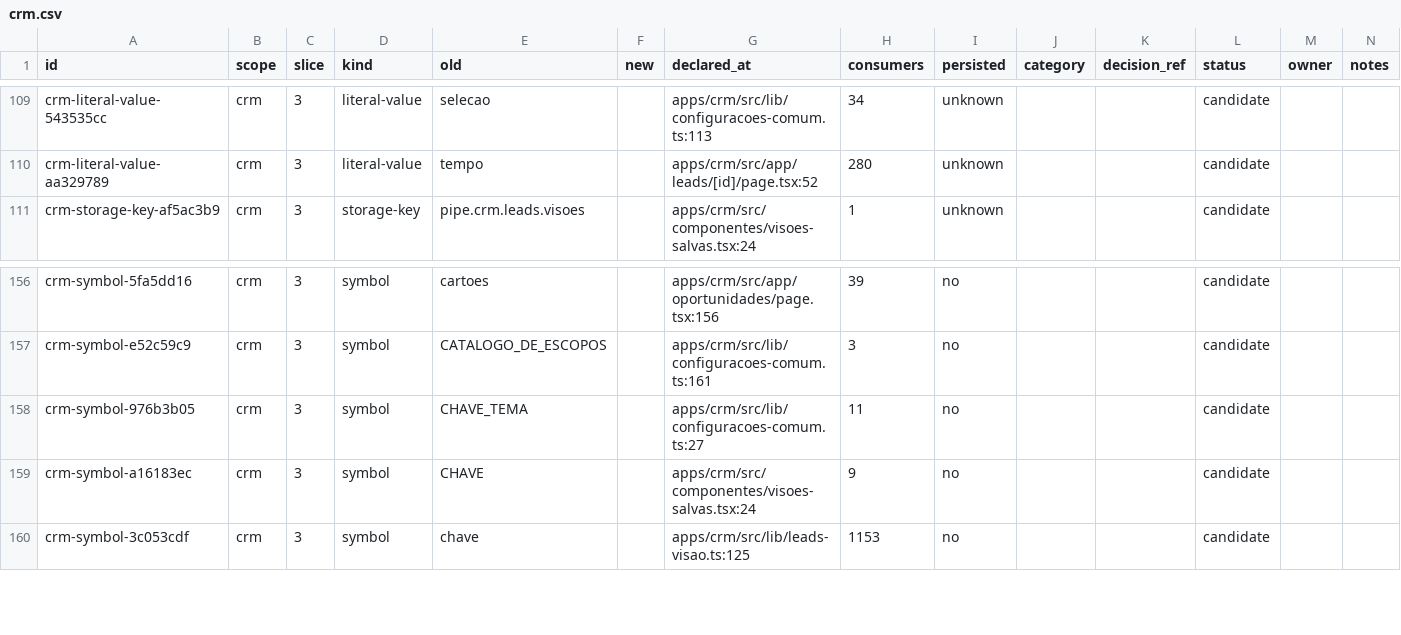
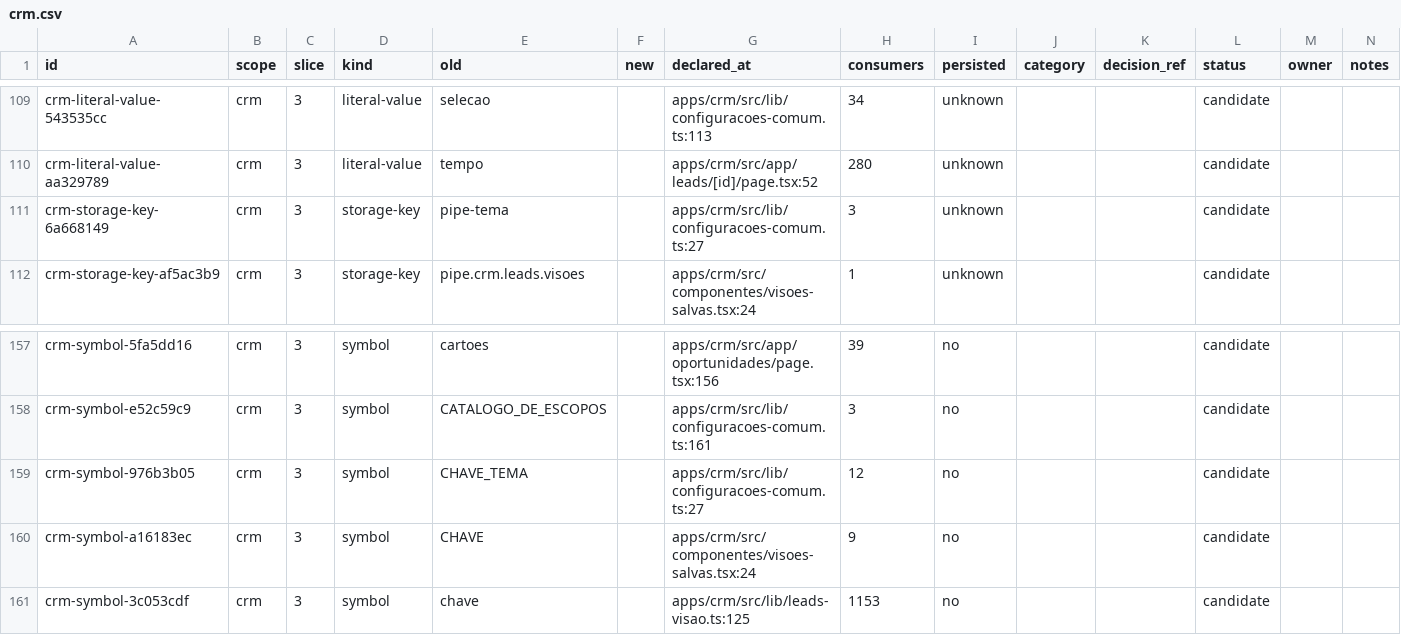
Before and after one commit to andersl06/usepipe, a CSV file: .planning/phases/01-padronizar-linguagem-t-cnica-navega-o-e-renderiza-o/std/map/crm.csv, drawn as a sheet; only a part is shown, gaps mark what is left out.

```diff
--- a/.planning/phases/01-padronizar-linguagem-t-cnica-navega-o-e-renderiza-o/std/map/crm.csv
+++ b/.planning/phases/01-padronizar-linguagem-t-cnica-navega-o-e-renderiza-o/std/map/crm.csv
@@ -110,2 +110,3 @@ crm-literal-value-543535cc,crm,3,literal-value,selecao,,apps/crm/src/lib/configu
 crm-literal-value-aa329789,crm,3,literal-value,tempo,,apps/crm/src/app/leads/[id]/page.tsx:52,280,unknown,,,candidate,,
+crm-storage-key-6a668149,crm,3,storage-key,pipe-tema,,apps/crm/src/lib/configuracoes-comum.ts:27,3,unknown,,,candidate,,
 crm-storage-key-af5ac3b9,crm,3,storage-key,pipe.crm.leads.visoes,,apps/crm/src/componentes/visoes-salvas.tsx:24,1,unknown,,,candidate,,
@@ -157,3 +158,3 @@ crm-symbol-5fa5dd16,crm,3,symbol,cartoes,,apps/crm/src/app/oportunidades/page.ts
 crm-symbol-e52c59c9,crm,3,symbol,CATALOGO_DE_ESCOPOS,,apps/crm/src/lib/configuracoes-comum.ts:161,3,no,,,candidate,,
-crm-symbol-976b3b05,crm,3,symbol,CHAVE_TEMA,,apps/crm/src/lib/configuracoes-comum.ts:27,11,no,,,candidate,,
+crm-symbol-976b3b05,crm,3,symbol,CHAVE_TEMA,,apps/crm/src/lib/configuracoes-comum.ts:27,12,no,,,candidate,,
 crm-symbol-a16183ec,crm,3,symbol,CHAVE,,apps/crm/src/componentes/visoes-salvas.tsx:24,9,no,,,candidate,,
```
Also changed, not shown: .planning/phases/01-padronizar-linguagem-t-cnica-navega-o-e-renderiza-o/std/map/api.csv, 3 other files.
